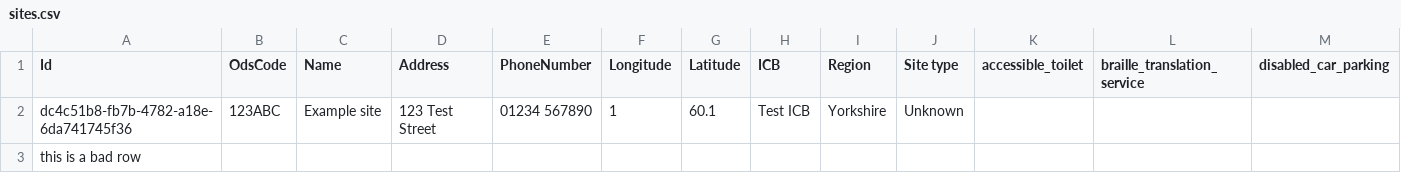
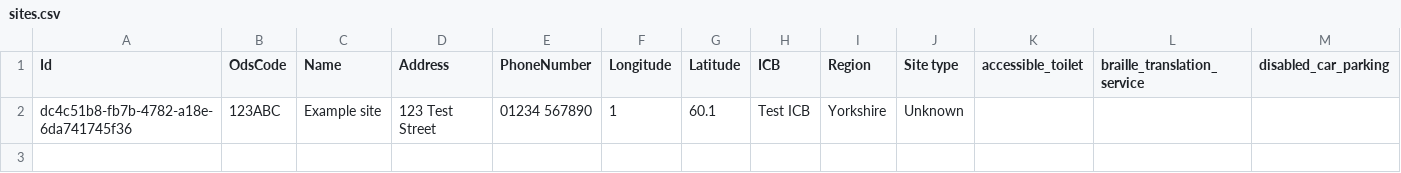
Before and after one commit to NHSDigital/nbs-appointments-management-service, a CSV file: data/CsvDataTool/ExampleData/sites.csv, drawn as a sheet; only a part is shown; rows hold the shown columns only; the diff names each change by its address in the sheet, - before the commit and + after, or states it on an @@ line.

```diff
--- a/data/CsvDataTool/ExampleData/sites.csv
+++ b/data/CsvDataTool/ExampleData/sites.csv
-row 3: this is a bad row
```
Also changed, not shown: data/CsvDataTool/ExampleData/users.csv, 15 other files.
